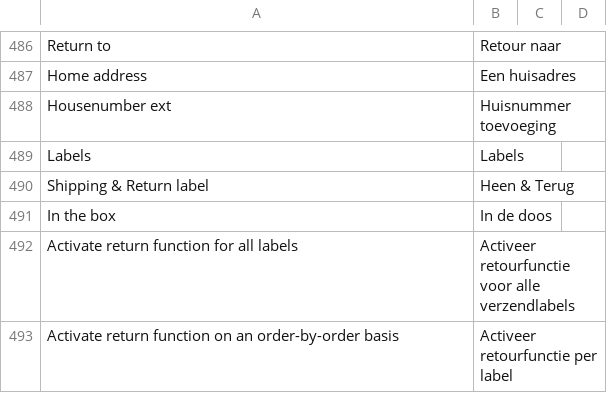
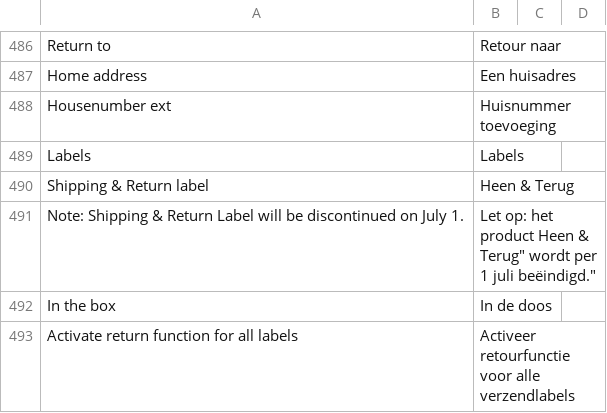
Before and after one commit to postnl/postnl-magento2, a CSV file: i18n/nl_NL.csv, drawn as a sheet; only a part is shown, gaps mark what is left out; the shorter side is filled out with more unchanged rows; the diff names each change by its address in the sheet, - before the commit and + after, or states it on an @@ line.

Commit message:
POSTNL-410 - add notification for method discontinue

```diff
--- a/i18n/nl_NL.csv
+++ b/i18n/nl_NL.csv
+row 491: Note: Shipping & Return Label will be discontinued on July 1. | Let op: het product Heen & Terug" wordt per 1 juli beëindigd."
```
Also changed, not shown: i18n/en_US.csv, 1 other file.
